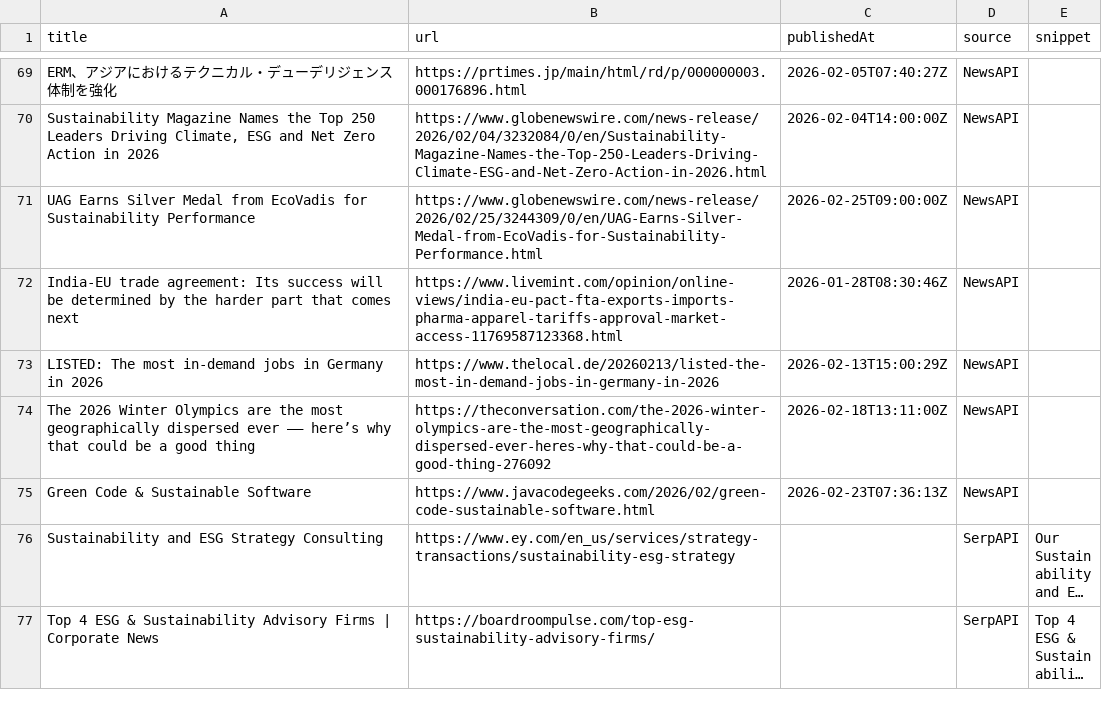
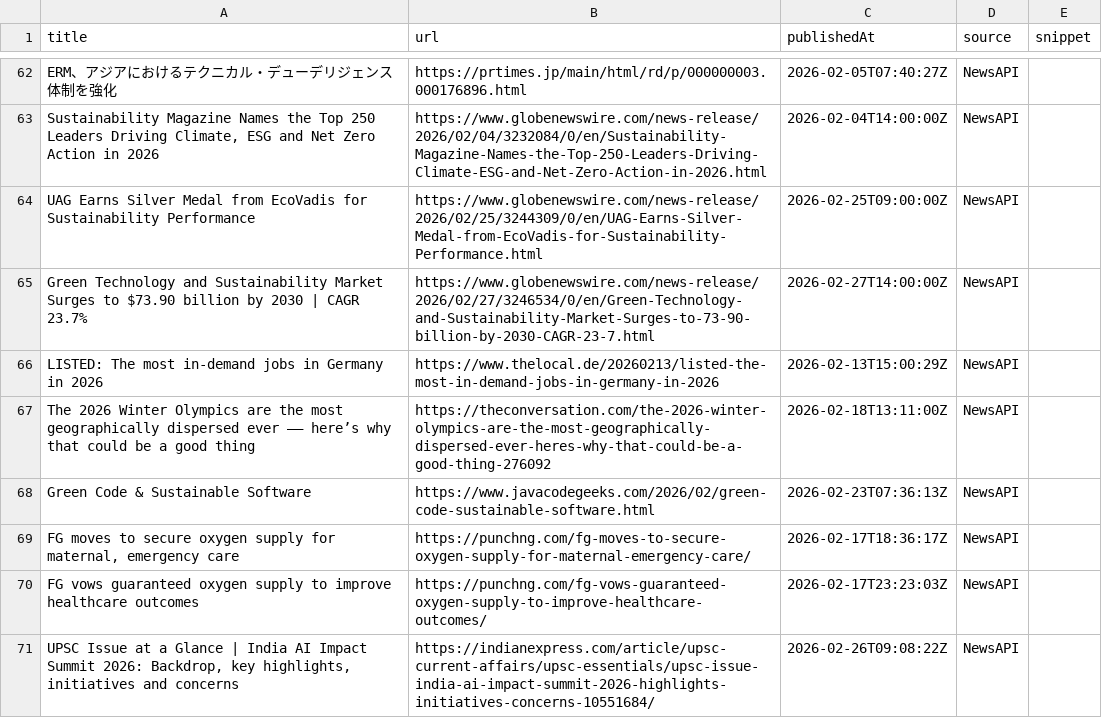
Before and after one commit to media-stack/gb2b-lead-finder, a CSV file: gb2b_leads.csv, drawn as a sheet; only a part is shown, gaps mark what is left out; the shorter side is filled out with more unchanged rows; long unchanged cells end in …; removed rows and columns are numbered as before the commit, all else as after; the diff covers the shown part only; the diff names each change by its address in the sheet, - before the commit and + after, or states it on an @@ line.

```diff
--- a/gb2b_leads.csv
+++ b/gb2b_leads.csv
-row 72: India-EU trade agreement: Its success will be determined by the harder part that comes next | https://www.livemint.com/opinion/online-views/india-eu-pact-fta-exports-imports-pharma-apparel-tariffs-approval-market-access-11769587123368.html | 2026-01-28T08:30:46Z | NewsAPI
+row 65: Green Technology and Sustainability Market Surges to $73.90 billion by 2030 | CAGR 23.7% | https://www.globenewswire.com/news-release/2026/02/27/3246534/0/en/Green-Technology-and-Sustainability-Market-Surges-to-73-90-billion-by-2030-CAGR-23-7.html | 2026-02-27T14:00:00Z | NewsAPI
+row 69: FG moves to secure oxygen supply for maternal, emergency care | https://punchng.com/fg-moves-to-secure-oxygen-supply-for-maternal-emergency-care/ | 2026-02-17T18:36:17Z | NewsAPI
+row 70: FG vows guaranteed oxygen supply to improve healthcare outcomes | https://punchng.com/fg-vows-guaranteed-oxygen-supply-to-improve-healthcare-outcomes/ | 2026-02-17T23:23:03Z | NewsAPI
+row 71: UPSC Issue at a Glance | India AI Impact Summit 2026: Backdrop, key highlights, initiatives and concerns | https://indianexpress.com/article/upsc-current-affairs/upsc-essentials/upsc-issue-india-ai-impact-summit-2026-highlights-initiatives-concerns-10551684/ | 2026-02-26T09:08:22Z | NewsAPI
```
Also changed, not shown: 12 added rows, 12 removed rows, 1 moved row and 2 edited cells elsewhere in this file.
